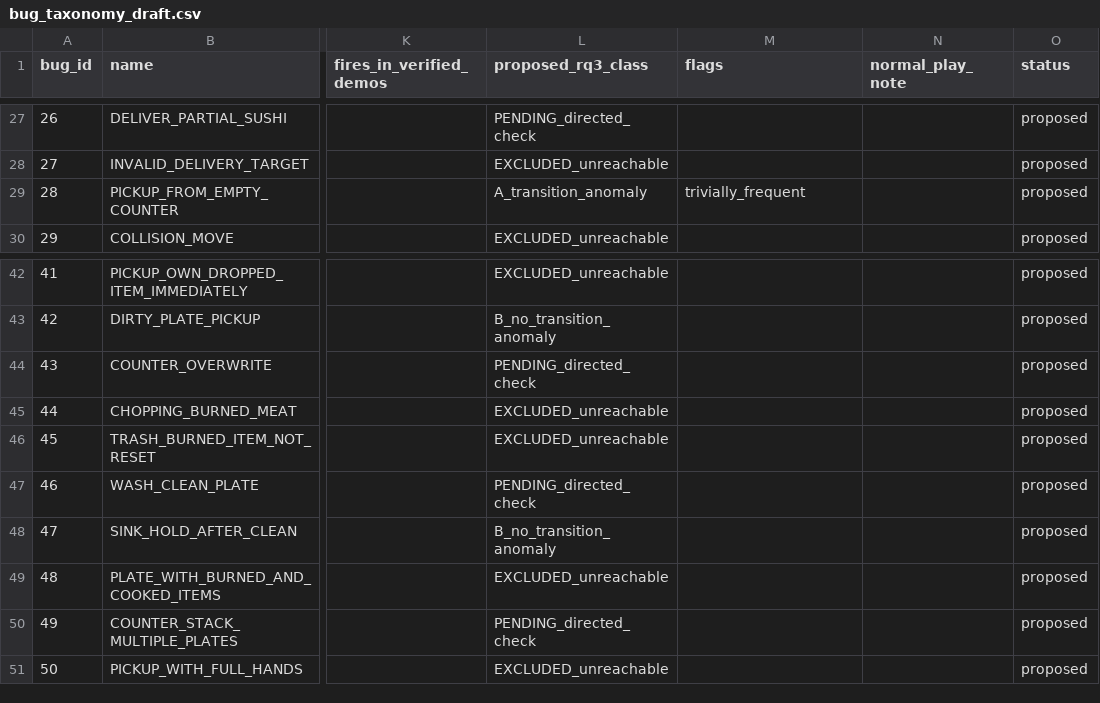
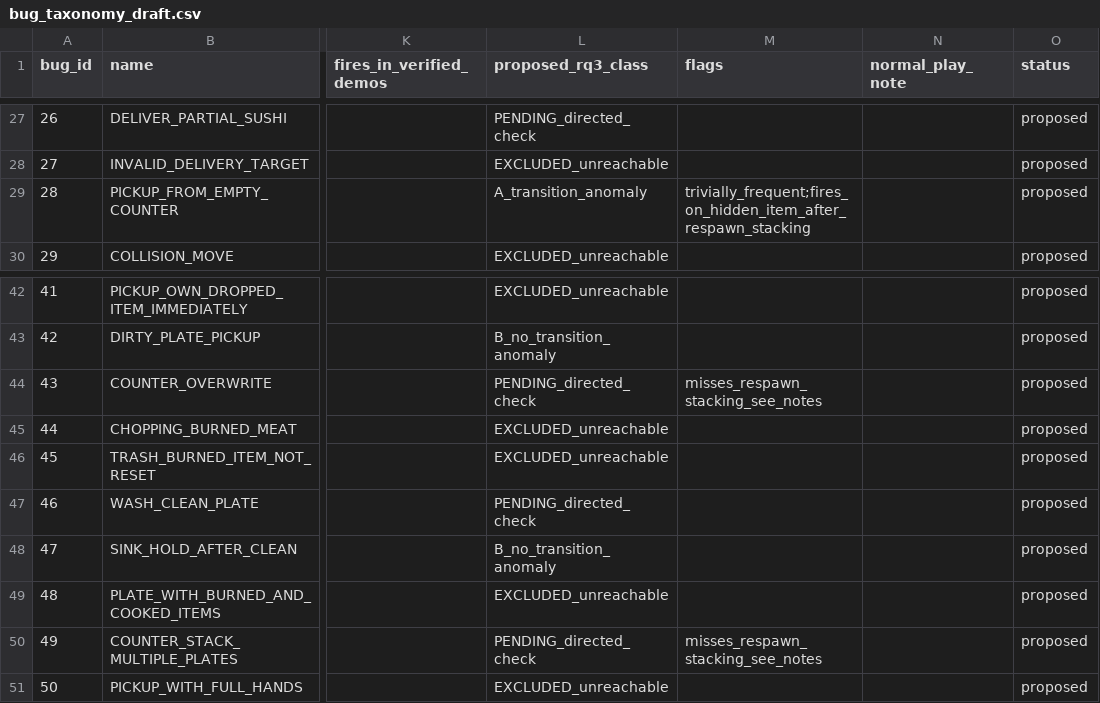
Before and after one commit to ks0ve/TKG_Agentic_Playtesting_DS492, a CSV file: configs/bug_taxonomy_draft.csv, drawn as a sheet; only a part is shown, gaps mark what is left out; the diff names each change by its address in the sheet, - before the commit and + after, or states it on an @@ line.

```diff
--- a/configs/bug_taxonomy_draft.csv
+++ b/configs/bug_taxonomy_draft.csv
-M29 (flags): trivially_frequent
+M29 (flags): trivially_frequent;fires_on_hidden_item_after_respawn_stacking
-M44 (flags): (empty)
+M44 (flags): misses_respawn_stacking_see_notes
-M50 (flags): (empty)
+M50 (flags): misses_respawn_stacking_see_notes
```
Also changed, not shown: 13 other files.
